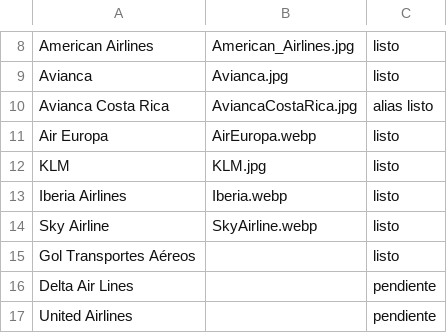
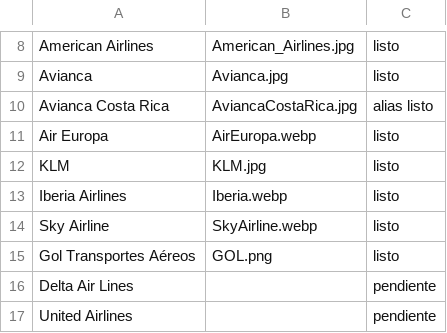
Before and after one commit to UDSEyT-GREYF/geodata, a CSV file: img/LogosAerolineas/mapeo_logos_aerolineas.csv, drawn as a sheet; only a part is shown, gaps mark what is left out.

Commit message:
Fix missing logo file name for Gol Transportes Aéreos
Updated the CSV file to include missing logo file names for Gol Transportes Aéreos.

```diff
--- a/img/LogosAerolineas/mapeo_logos_aerolineas.csv
+++ b/img/LogosAerolineas/mapeo_logos_aerolineas.csv
@@ -14,3 +14,3 @@ Iberia Airlines;Iberia.webp;listo
 Sky Airline;SkyAirline.webp;listo
-Gol Transportes Aéreos;;listo
+Gol Transportes Aéreos;GOL.png;listo
 Delta Air Lines;;pendiente
```
